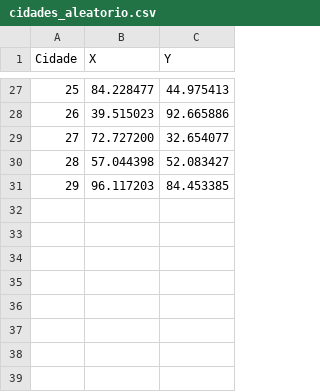
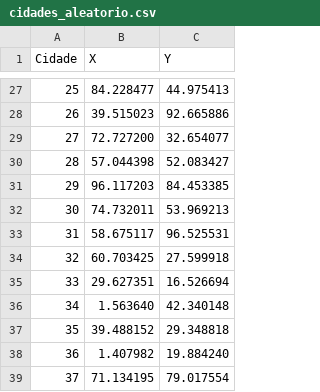
Before and after one commit to Arduinh0/GenTek, a CSV file: resultados/cidades_aleatorio.csv, drawn as a sheet; only a part is shown, gaps mark what is left out.

```diff
--- a/resultados/cidades_aleatorio.csv
+++ b/resultados/cidades_aleatorio.csv
@@ -31 +31,9 @@ Cidade,X,Y
 29,96.117203,84.453385
+30,74.732011,53.969213
+31,58.675117,96.525531
+32,60.703425,27.599918
+33,29.627351,16.526694
+34,1.563640,42.340148
+35,39.488152,29.348818
+36,1.407982,19.884240
+37,71.134195,79.017554
```
Also changed, not shown: resultados/cidades_bonus_100.csv, resultados/cidades_circular.csv, 12 other files.
